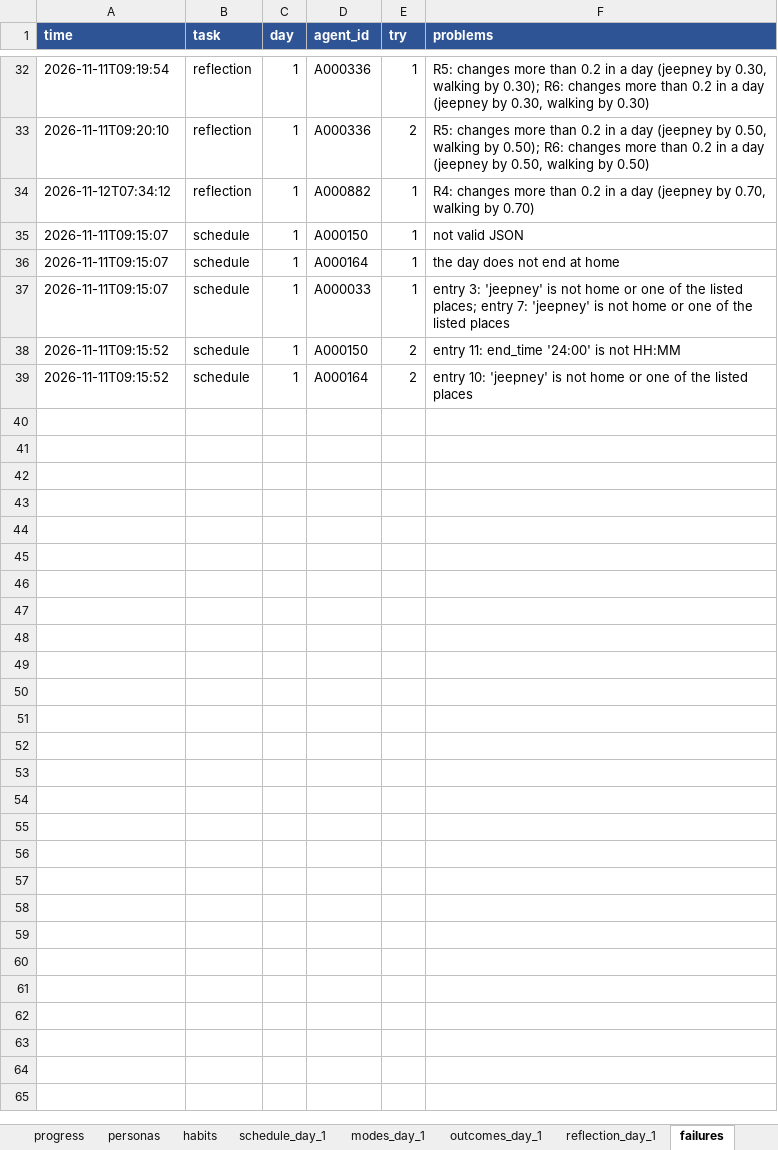
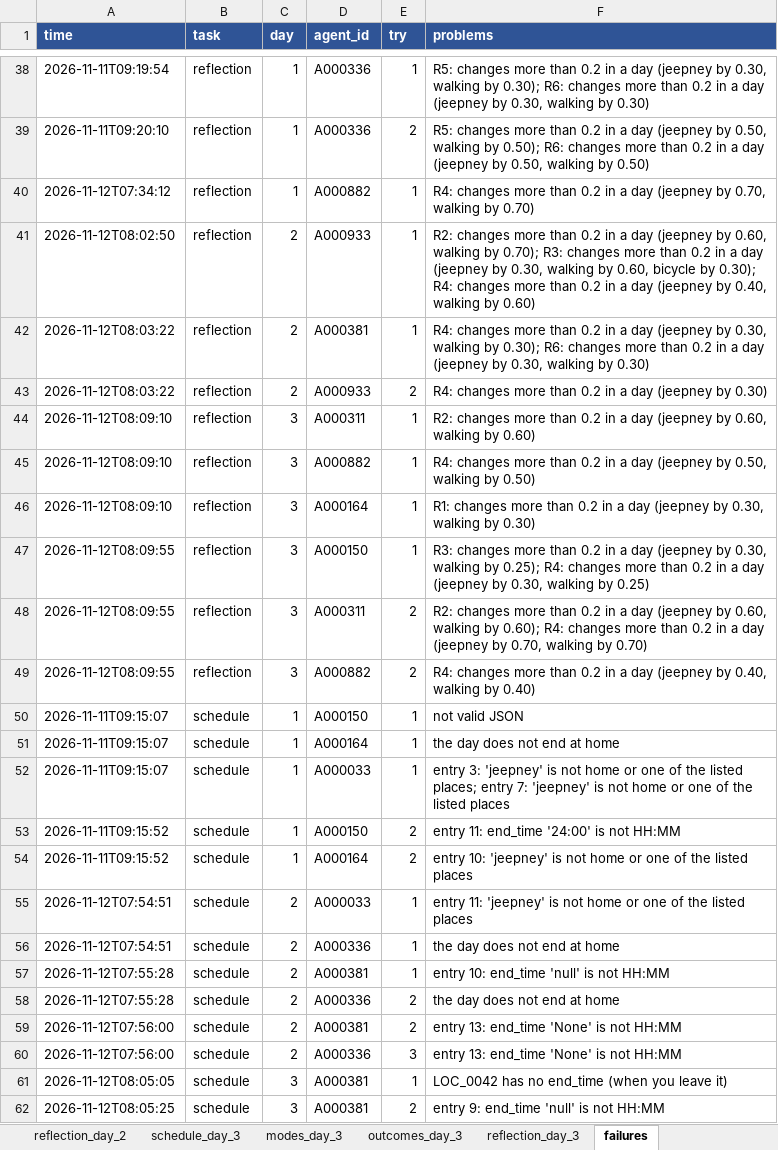
Before and after one commit to rovsmalupet/pasada, an Excel workbook: report.xlsx, sheet failures, drawn as a sheet; only a part is shown, gaps mark what is left out; values as stored, in another font and other column widths than the file's, no borders; the diff covers the shown part only; the diff names each change by its address in the sheet, - before the commit and + after, or states it on an @@ line.

Commit message:
Day 1 with MAX_WALK 1500: 6 jeepney trips

```diff
--- a/report.xlsx (sheet failures)
+++ b/report.xlsx (sheet failures)
+sheet tab: reflection_day_2
+sheet tab: schedule_day_3
+sheet tab: modes_day_3
+sheet tab: outcomes_day_3
+sheet tab: reflection_day_3
+row 41: 2026-11-12T08:02:50 | reflection | 2 | A000933 | 1 | R2: changes more than 0.2 in a day (jeepney by 0.60, walking by 0.70); R3: changes more than 0.2 in a day (jeepney by 0.30, walking by 0.60, bicycle by 0.30); R4: changes more than 0.2 in a day (jeepney by 0.40, walking by 0.60)
+row 42: 2026-11-12T08:03:22 | reflection | 2 | A000381 | 1 | R4: changes more than 0.2 in a day (jeepney by 0.30, walking by 0.30); R6: changes more than 0.2 in a day (jeepney by 0.30, walking by 0.30)
+row 43: 2026-11-12T08:03:22 | reflection | 2 | A000933 | 2 | R4: changes more than 0.2 in a day (jeepney by 0.30)
+row 44: 2026-11-12T08:09:10 | reflection | 3 | A000311 | 1 | R2: changes more than 0.2 in a day (jeepney by 0.60, walking by 0.60)
+row 45: 2026-11-12T08:09:10 | reflection | 3 | A000882 | 1 | R4: changes more than 0.2 in a day (jeepney by 0.50, walking by 0.50)
+row 46: 2026-11-12T08:09:10 | reflection | 3 | A000164 | 1 | R1: changes more than 0.2 in a day (jeepney by 0.30, walking by 0.30)
+row 47: 2026-11-12T08:09:55 | reflection | 3 | A000150 | 1 | R3: changes more than 0.2 in a day (jeepney by 0.30, walking by 0.25); R4: changes more than 0.2 in a day (jeepney by 0.30, walking by 0.25)
+row 48: 2026-11-12T08:09:55 | reflection | 3 | A000311 | 2 | R2: changes more than 0.2 in a day (jeepney by 0.60, walking by 0.60); R4: changes more than 0.2 in a day (jeepney by 0.70, walking by 0.70)
+row 49: 2026-11-12T08:09:55 | reflection | 3 | A000882 | 2 | R4: changes more than 0.2 in a day (jeepney by 0.40, walking by 0.40)
+row 55: 2026-11-12T07:54:51 | schedule | 2 | A000033 | 1 | entry 11: 'jeepney' is not home or one of the listed places
+row 56: 2026-11-12T07:54:51 | schedule | 2 | A000336 | 1 | the day does not end at home
+row 57: 2026-11-12T07:55:28 | schedule | 2 | A000381 | 1 | entry 10: end_time 'null' is not HH:MM
+row 58: 2026-11-12T07:55:28 | schedule | 2 | A000336 | 2 | the day does not end at home
+row 59: 2026-11-12T07:56:00 | schedule | 2 | A000381 | 2 | entry 13: end_time 'None' is not HH:MM
+row 60: 2026-11-12T07:56:00 | schedule | 2 | A000336 | 3 | entry 13: end_time 'None' is not HH:MM
+row 61: 2026-11-12T08:05:05 | schedule | 3 | A000381 | 1 | LOC_0042 has no end_time (when you leave it)
+row 62: 2026-11-12T08:05:25 | schedule | 3 | A000381 | 2 | entry 9: end_time 'null' is not HH:MM
```
Also changed, not shown: 6 added rows elsewhere in this sheet, sheet progress, other sheet tabs, 22 other files.
